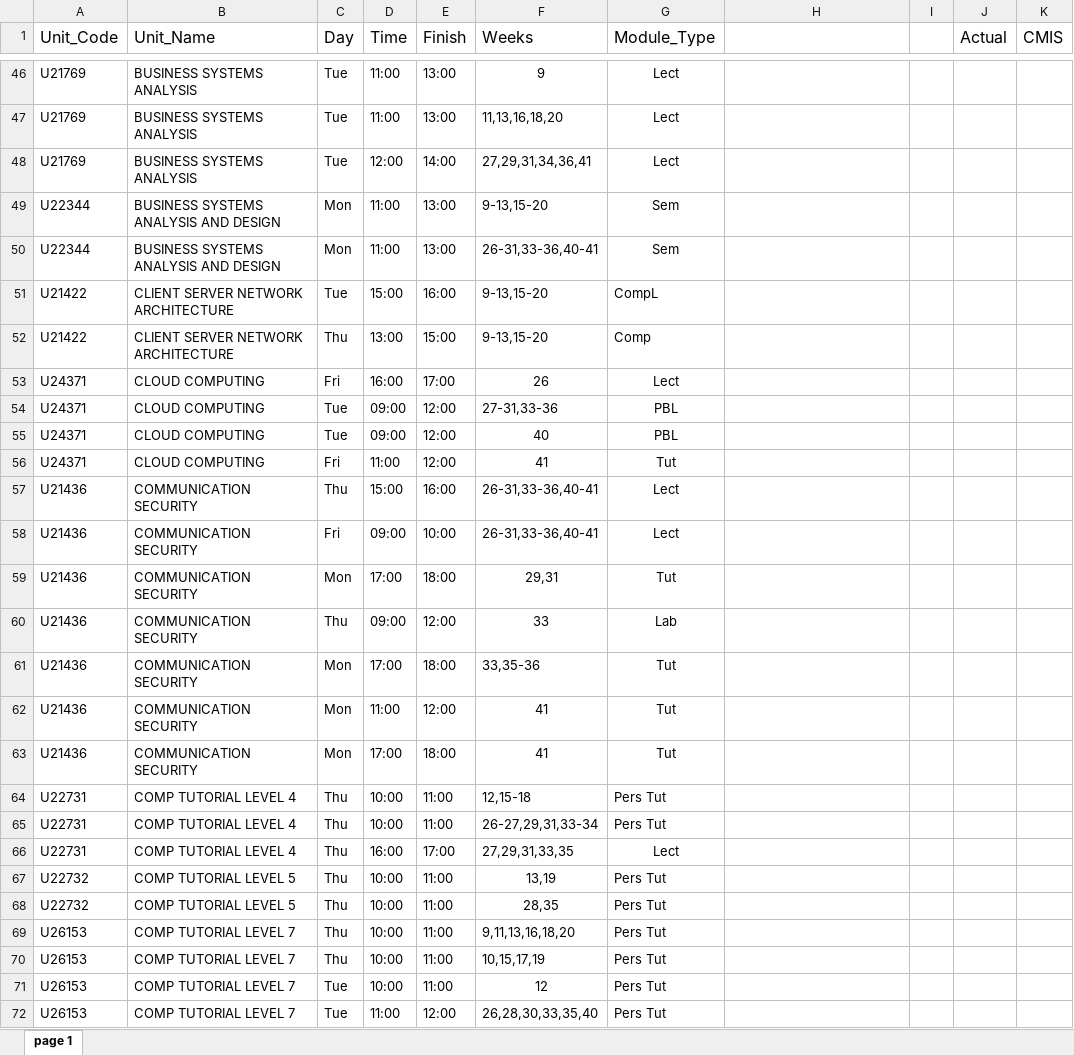
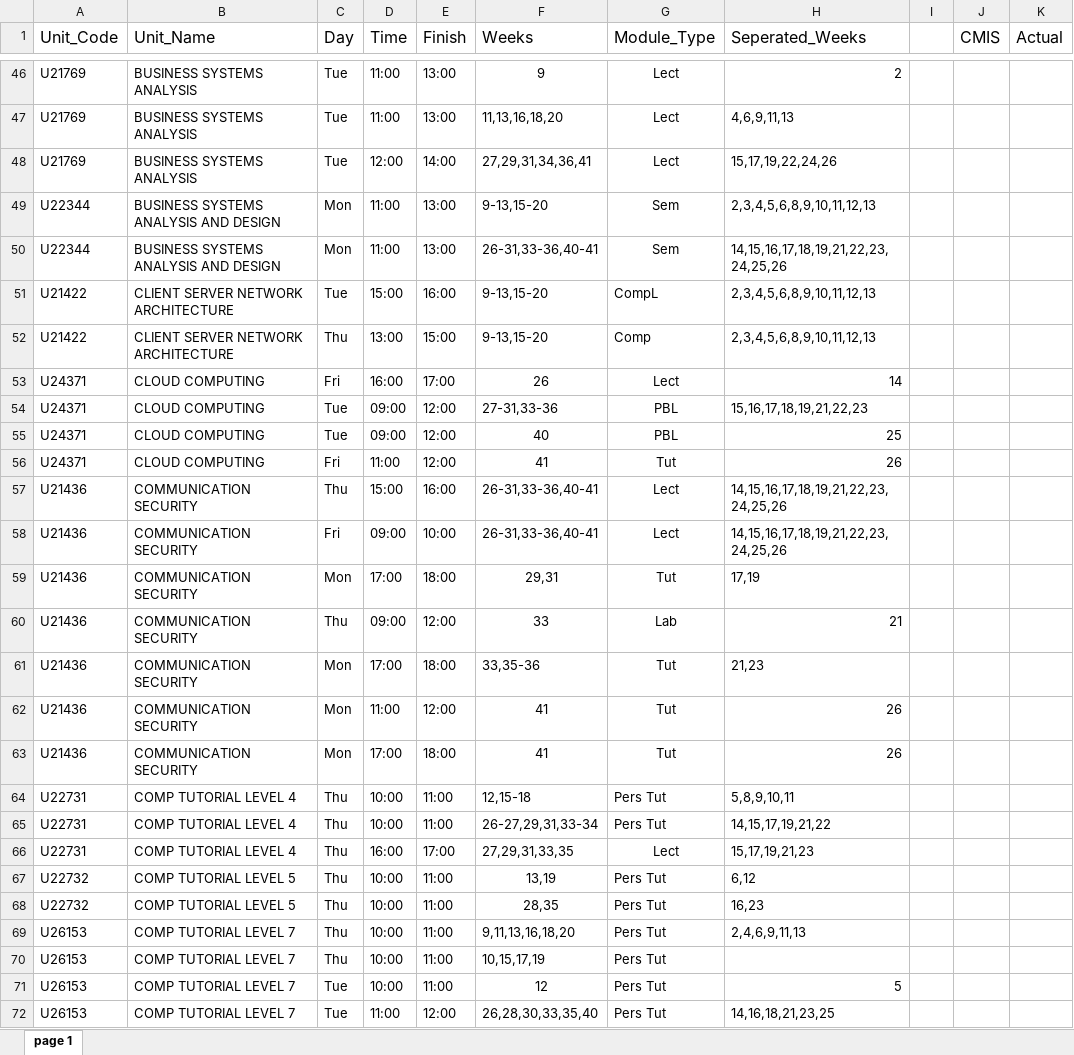
Before and after one commit to HarryW96/UoP_Dissertation, an Excel workbook: data/course_data/Units/Unit_Times.xlsx, sheet page 1, drawn as a sheet; only a part is shown, gaps mark what is left out; values as stored, in another font and other column widths than the file's, no borders; removed rows and columns are numbered as before the commit, all else as after; the diff covers the shown part only; the diff names each change by its address in the sheet, - before the commit and + after, or states it on an @@ line.

```diff
--- a/data/course_data/Units/Unit_Times.xlsx (sheet page 1)
+++ b/data/course_data/Units/Unit_Times.xlsx (sheet page 1)
-column J (Actual), empty
+column K (Actual), empty
-H1: (empty)
+H1: Seperated_Weeks
-H46 (Seperated_Weeks): (empty)
+H46 (Seperated_Weeks): 2
-H47 (Seperated_Weeks): (empty)
+H47 (Seperated_Weeks): 4,6,9,11,13
-H48 (Seperated_Weeks): (empty)
+H48 (Seperated_Weeks): 15,17,19,22,24,26
-H49 (Seperated_Weeks): (empty)
+H49 (Seperated_Weeks): 2,3,4,5,6,8,9,10,11,12,13
-H50 (Seperated_Weeks): (empty)
+H50 (Seperated_Weeks): 14,15,16,17,18,19,21,22,23,24,25,26
-H51:H52 (Seperated_Weeks): (empty)
+H51:H52 (Seperated_Weeks): 2,3,4,5,6,8,9,10,11,12,13
-H53 (Seperated_Weeks): (empty)
+H53 (Seperated_Weeks): 14
-H54 (Seperated_Weeks): (empty)
+H54 (Seperated_Weeks): 15,16,17,18,19,21,22,23
-H55 (Seperated_Weeks): (empty)
+H55 (Seperated_Weeks): 25
-H56 (Seperated_Weeks): (empty)
+H56 (Seperated_Weeks): 26
-H57:H58 (Seperated_Weeks): (empty)
+H57:H58 (Seperated_Weeks): 14,15,16,17,18,19,21,22,23,24,25,26
-H59 (Seperated_Weeks): (empty)
+H59 (Seperated_Weeks): 17,19
-H60 (Seperated_Weeks): (empty)
+H60 (Seperated_Weeks): 21
-H61 (Seperated_Weeks): (empty)
+H61 (Seperated_Weeks): 21,23
-H62:H63 (Seperated_Weeks): (empty)
+H62:H63 (Seperated_Weeks): 26
-H64 (Seperated_Weeks): (empty)
+H64 (Seperated_Weeks): 5,8,9,10,11
-H65 (Seperated_Weeks): (empty)
+H65 (Seperated_Weeks): 14,15,17,19,21,22
-H66 (Seperated_Weeks): (empty)
+H66 (Seperated_Weeks): 15,17,19,21,23
-H67 (Seperated_Weeks): (empty)
+H67 (Seperated_Weeks): 6,12
-H68 (Seperated_Weeks): (empty)
+H68 (Seperated_Weeks): 16,23
-H69 (Seperated_Weeks): (empty)
+H69 (Seperated_Weeks): 2,4,6,9,11,13
-H71 (Seperated_Weeks): (empty)
+H71 (Seperated_Weeks): 5
-H72 (Seperated_Weeks): (empty)
+H72 (Seperated_Weeks): 14,16,18,21,23,25
```
Also changed, not shown: 373 edited cells and cell formats elsewhere in this sheet, formulas that keep their value, 1 other file.
